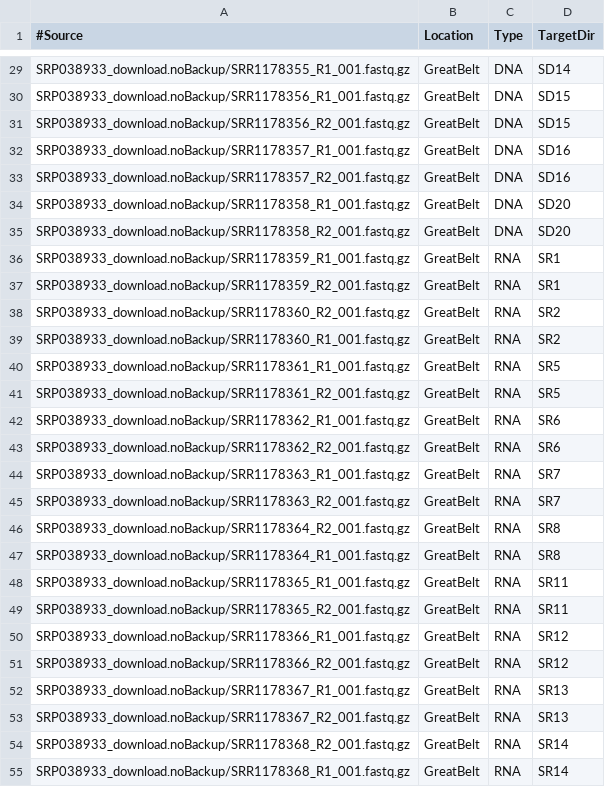
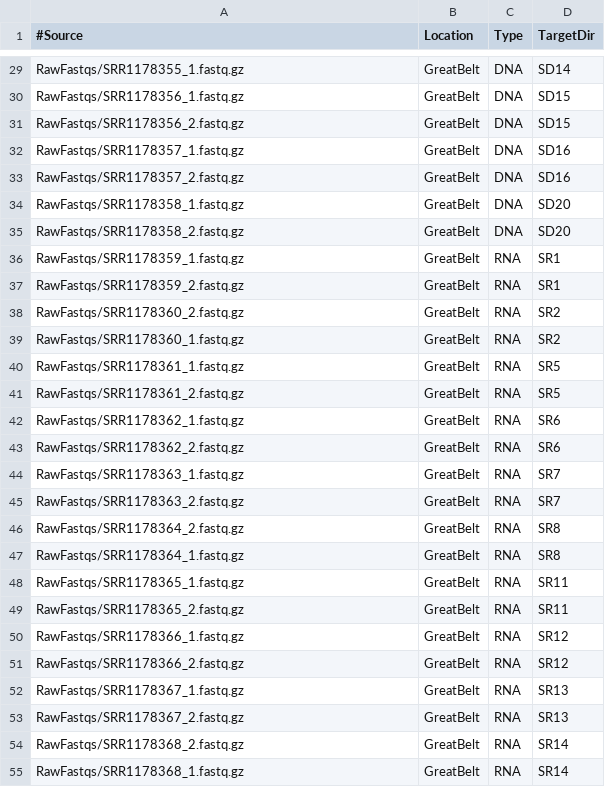
Before and after one commit to jdmagasin/nifH-ASV-workflow, a TSV file: Data/PipelineOutputs/BentzonTilia_2015/fastqMap.BentzonTilia_2015.tsv, drawn as a sheet; only a part is shown, gaps mark what is left out; the diff covers the shown part only; the diff names each change by its address in the sheet, - before the commit and + after, or states it on an @@ line.

Commit message:
Use SRA-style names and presume RawFastqs has the fastqs.

```diff
--- a/Data/PipelineOutputs/BentzonTilia_2015/fastqMap.BentzonTilia_2015.tsv
+++ b/Data/PipelineOutputs/BentzonTilia_2015/fastqMap.BentzonTilia_2015.tsv
-A29 (#Source): SRP038933_download.noBackup/SRR1178355_R1_001.fastq.gz
+A29 (#Source): RawFastqs/SRR1178355_1.fastq.gz
-A30 (#Source): SRP038933_download.noBackup/SRR1178356_R1_001.fastq.gz
+A30 (#Source): RawFastqs/SRR1178356_1.fastq.gz
-A31 (#Source): SRP038933_download.noBackup/SRR1178356_R2_001.fastq.gz
+A31 (#Source): RawFastqs/SRR1178356_2.fastq.gz
-A32 (#Source): SRP038933_download.noBackup/SRR1178357_R1_001.fastq.gz
+A32 (#Source): RawFastqs/SRR1178357_1.fastq.gz
-A33 (#Source): SRP038933_download.noBackup/SRR1178357_R2_001.fastq.gz
+A33 (#Source): RawFastqs/SRR1178357_2.fastq.gz
-A34 (#Source): SRP038933_download.noBackup/SRR1178358_R1_001.fastq.gz
+A34 (#Source): RawFastqs/SRR1178358_1.fastq.gz
-A35 (#Source): SRP038933_download.noBackup/SRR1178358_R2_001.fastq.gz
+A35 (#Source): RawFastqs/SRR1178358_2.fastq.gz
-A36 (#Source): SRP038933_download.noBackup/SRR1178359_R1_001.fastq.gz
+A36 (#Source): RawFastqs/SRR1178359_1.fastq.gz
-A37 (#Source): SRP038933_download.noBackup/SRR1178359_R2_001.fastq.gz
+A37 (#Source): RawFastqs/SRR1178359_2.fastq.gz
-A38 (#Source): SRP038933_download.noBackup/SRR1178360_R2_001.fastq.gz
+A38 (#Source): RawFastqs/SRR1178360_2.fastq.gz
-A39 (#Source): SRP038933_download.noBackup/SRR1178360_R1_001.fastq.gz
+A39 (#Source): RawFastqs/SRR1178360_1.fastq.gz
-A40 (#Source): SRP038933_download.noBackup/SRR1178361_R1_001.fastq.gz
+A40 (#Source): RawFastqs/SRR1178361_1.fastq.gz
-A41 (#Source): SRP038933_download.noBackup/SRR1178361_R2_001.fastq.gz
+A41 (#Source): RawFastqs/SRR1178361_2.fastq.gz
-A42 (#Source): SRP038933_download.noBackup/SRR1178362_R1_001.fastq.gz
+A42 (#Source): RawFastqs/SRR1178362_1.fastq.gz
-A43 (#Source): SRP038933_download.noBackup/SRR1178362_R2_001.fastq.gz
+A43 (#Source): RawFastqs/SRR1178362_2.fastq.gz
-A44 (#Source): SRP038933_download.noBackup/SRR1178363_R1_001.fastq.gz
+A44 (#Source): RawFastqs/SRR1178363_1.fastq.gz
-A45 (#Source): SRP038933_download.noBackup/SRR1178363_R2_001.fastq.gz
+A45 (#Source): RawFastqs/SRR1178363_2.fastq.gz
-A46 (#Source): SRP038933_download.noBackup/SRR1178364_R2_001.fastq.gz
+A46 (#Source): RawFastqs/SRR1178364_2.fastq.gz
-A47 (#Source): SRP038933_download.noBackup/SRR1178364_R1_001.fastq.gz
+A47 (#Source): RawFastqs/SRR1178364_1.fastq.gz
-A48 (#Source): SRP038933_download.noBackup/SRR1178365_R1_001.fastq.gz
+A48 (#Source): RawFastqs/SRR1178365_1.fastq.gz
-A49 (#Source): SRP038933_download.noBackup/SRR1178365_R2_001.fastq.gz
+A49 (#Source): RawFastqs/SRR1178365_2.fastq.gz
-A50 (#Source): SRP038933_download.noBackup/SRR1178366_R1_001.fastq.gz
+A50 (#Source): RawFastqs/SRR1178366_1.fastq.gz
-A51 (#Source): SRP038933_download.noBackup/SRR1178366_R2_001.fastq.gz
+A51 (#Source): RawFastqs/SRR1178366_2.fastq.gz
-A52 (#Source): SRP038933_download.noBackup/SRR1178367_R1_001.fastq.gz
+A52 (#Source): RawFastqs/SRR1178367_1.fastq.gz
-A53 (#Source): SRP038933_download.noBackup/SRR1178367_R2_001.fastq.gz
+A53 (#Source): RawFastqs/SRR1178367_2.fastq.gz
-A54 (#Source): SRP038933_download.noBackup/SRR1178368_R2_001.fastq.gz
+A54 (#Source): RawFastqs/SRR1178368_2.fastq.gz
-A55 (#Source): SRP038933_download.noBackup/SRR1178368_R1_001.fastq.gz
+A55 (#Source): RawFastqs/SRR1178368_1.fastq.gz
```
Also changed, not shown: 85 edited cells elsewhere in this file.
